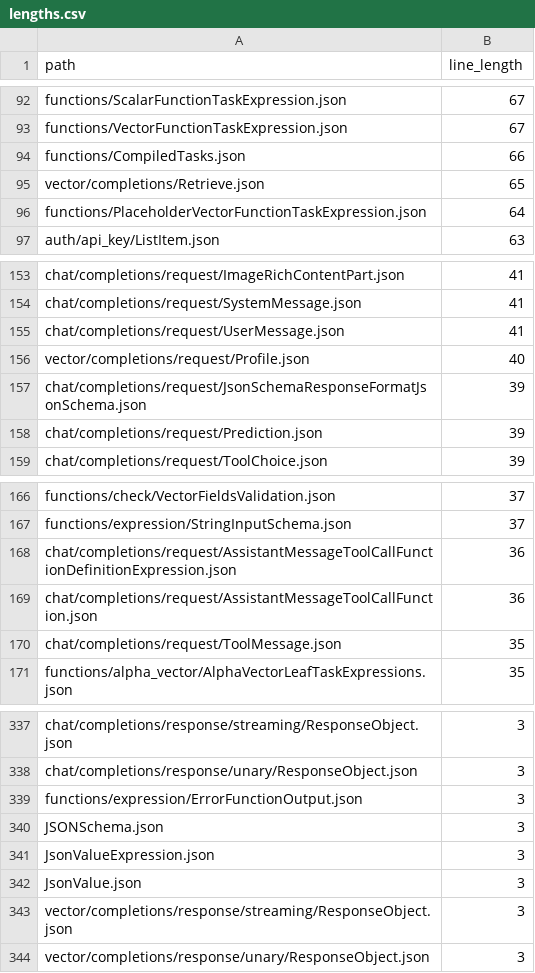
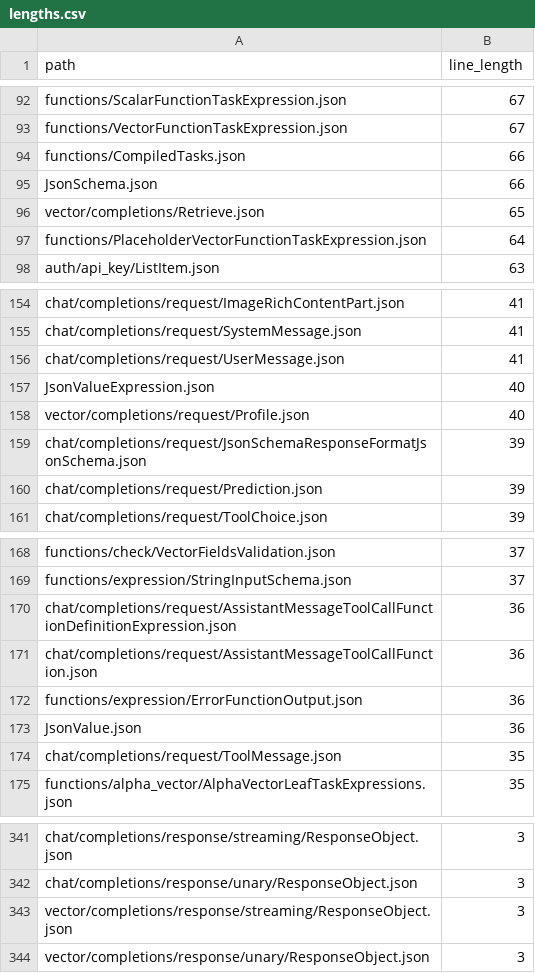
Before and after one commit to Nixxx19/objectiveai, a CSV file: objectiveai-json-schema/lengths.csv, drawn as a sheet; only a part is shown, gaps mark what is left out.

```diff
--- a/objectiveai-json-schema/lengths.csv
+++ b/objectiveai-json-schema/lengths.csv
@@ -94,2 +94,3 @@ functions/VectorFunctionTaskExpression.json,67
 functions/CompiledTasks.json,66
+JsonSchema.json,66
 vector/completions/Retrieve.json,65
@@ -155,2 +156,3 @@ chat/completions/request/SystemMessage.json,41
 chat/completions/request/UserMessage.json,41
+JsonValueExpression.json,40
 vector/completions/request/Profile.json,40
@@ -169,2 +171,4 @@ chat/completions/request/AssistantMessageToolCallFunctionDefinitionExpression.js
 chat/completions/request/AssistantMessageToolCallFunction.json,36
+functions/expression/ErrorFunctionOutput.json,36
+JsonValue.json,36
 chat/completions/request/ToolMessage.json,35
@@ -338,6 +342,2 @@ chat/completions/response/streaming/ResponseObject.json,3
 chat/completions/response/unary/ResponseObject.json,3
-functions/expression/ErrorFunctionOutput.json,3
-JSONSchema.json,3
-JsonValueExpression.json,3
-JsonValue.json,3
 vector/completions/response/streaming/ResponseObject.json,3
```
Also changed, not shown: 7 other files.
